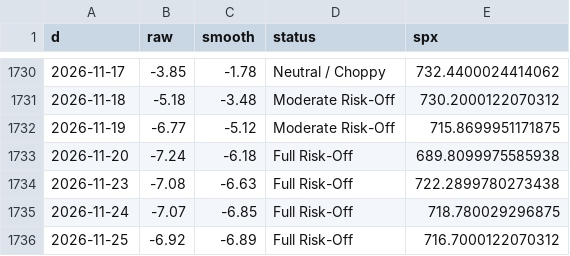
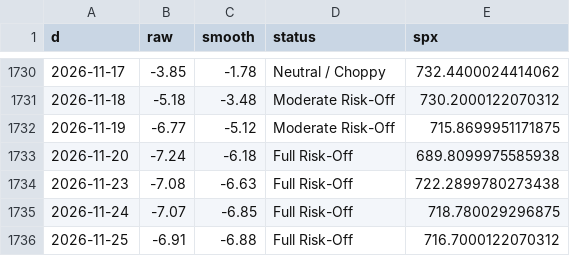
Before and after one commit to ds919/market-board, a CSV file: macro_history.csv, drawn as a sheet; only a part is shown, gaps mark what is left out.

```diff
--- a/macro_history.csv
+++ b/macro_history.csv
@@ -1735,2 +1735,2 @@ d,raw,smooth,status,spx
 2026-11-24,-7.07,-6.85,Full Risk-Off,718.780029296875
-2026-11-25,-6.92,-6.89,Full Risk-Off,716.7000122070312
+2026-11-25,-6.91,-6.88,Full Risk-Off,716.7000122070312
```
Also changed, not shown: 1 other file.
